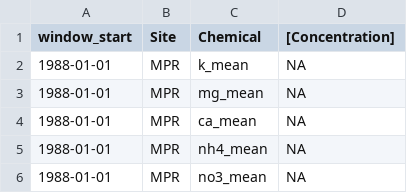
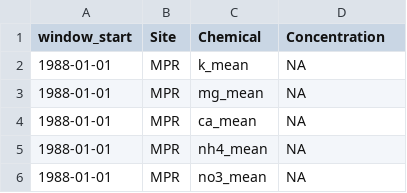
Before and after one commit to roshananair/ran214final, a CSV file: output/clean_data.csv, drawn as a sheet; only a part is shown.

```diff
--- a/output/clean_data.csv
+++ b/output/clean_data.csv
@@ -1,2 +1,2 @@
-window_start,Site,Chemical,[Concentration]
+window_start,Site,Chemical,Concentration
 1988-01-01,MPR,k_mean,NA
```
Also changed, not shown: 4 other files.
